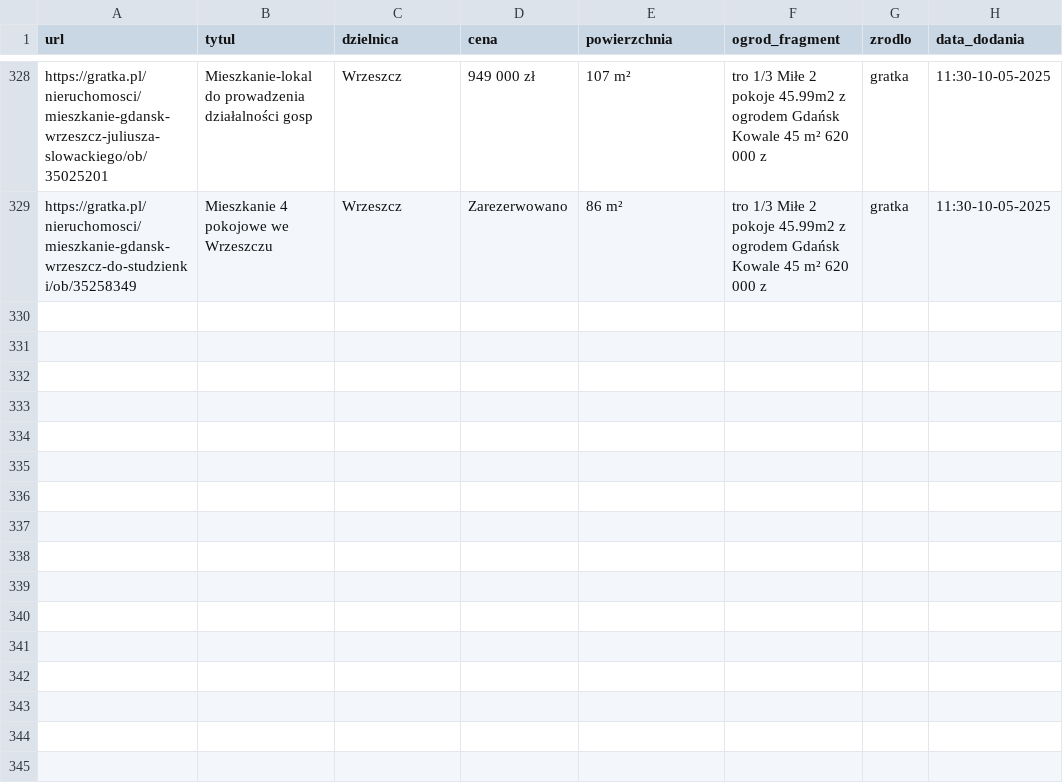
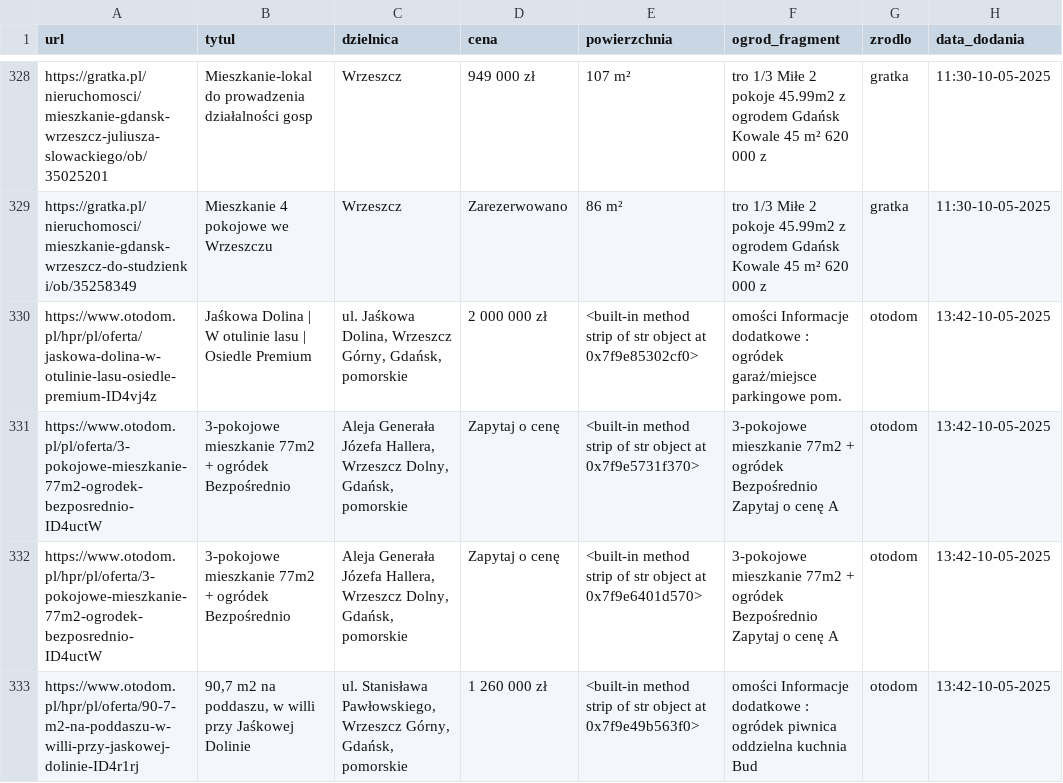
Before and after one commit to Kirizaki/scraper, a CSV file: wyniki.csv, drawn as a sheet; only a part is shown, gaps mark what is left out; the diff names each change by its address in the sheet, - before the commit and + after, or states it on an @@ line.

```diff
--- a/wyniki.csv
+++ b/wyniki.csv
+row 330: https://www.otodom.pl/hpr/pl/oferta/jaskowa-dolina-w-otulinie-lasu-osiedle-premium-ID4vj4z | Jaśkowa Dolina | W otulinie lasu | Osiedle Premium | ul. Jaśkowa Dolina, Wrzeszcz Górny, Gdańsk, pomorskie | 2 000 000 zł | <built-in method strip of str object at 0x7f9e85302cf0> | omości Informacje dodatkowe : ogródek garaż/miejsce parkingowe pom. | otodom | 13:42-10-05-2025
+row 331: https://www.otodom.pl/pl/oferta/3-pokojowe-mieszkanie-77m2-ogrodek-bezposrednio-ID4uctW | 3-pokojowe mieszkanie 77m2 + ogródek Bezpośrednio | Aleja Generała Józefa Hallera, Wrzeszcz Dolny, Gdańsk, pomorskie | Zapytaj o cenę | <built-in method strip of str object at 0x7f9e5731f370> | 3-pokojowe mieszkanie 77m2 + ogródek Bezpośrednio Zapytaj o cenę A | otodom | 13:42-10-05-2025
+row 332: https://www.otodom.pl/hpr/pl/oferta/3-pokojowe-mieszkanie-77m2-ogrodek-bezposrednio-ID4uctW | 3-pokojowe mieszkanie 77m2 + ogródek Bezpośrednio | Aleja Generała Józefa Hallera, Wrzeszcz Dolny, Gdańsk, pomorskie | Zapytaj o cenę | <built-in method strip of str object at 0x7f9e6401d570> | 3-pokojowe mieszkanie 77m2 + ogródek Bezpośrednio Zapytaj o cenę A | otodom | 13:42-10-05-2025
+row 333: https://www.otodom.pl/hpr/pl/oferta/90-7-m2-na-poddaszu-w-willi-przy-jaskowej-dolinie-ID4r1rj | 90,7 m2 na poddaszu, w willi przy Jaśkowej Dolinie | ul. Stanisława Pawłowskiego, Wrzeszcz Górny, Gdańsk, pomorskie | 1 260 000 zł | <built-in method strip of str object at 0x7f9e49b563f0> | omości Informacje dodatkowe : ogródek piwnica oddzielna kuchnia Bud | otodom | 13:42-10-05-2025
```
Also changed, not shown: adresowo.csv, olx.csv, 3 other files.
